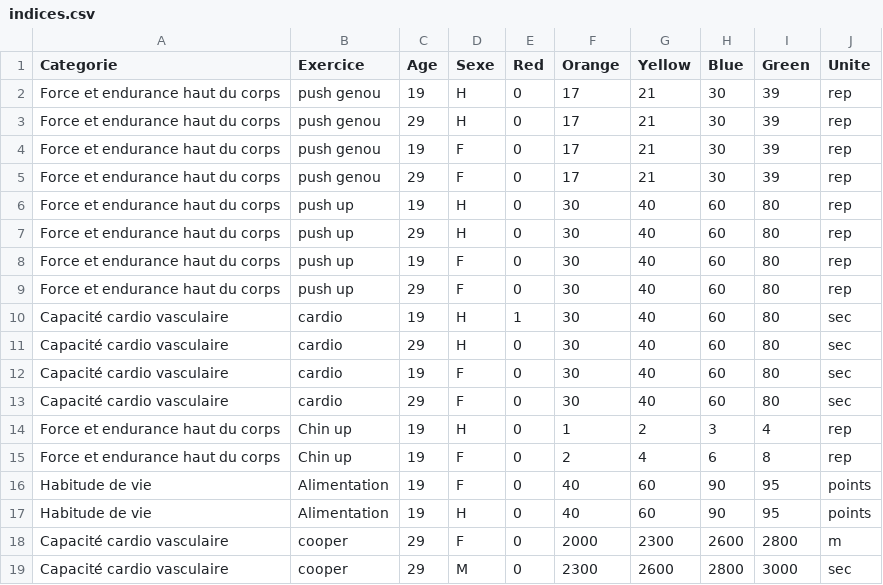
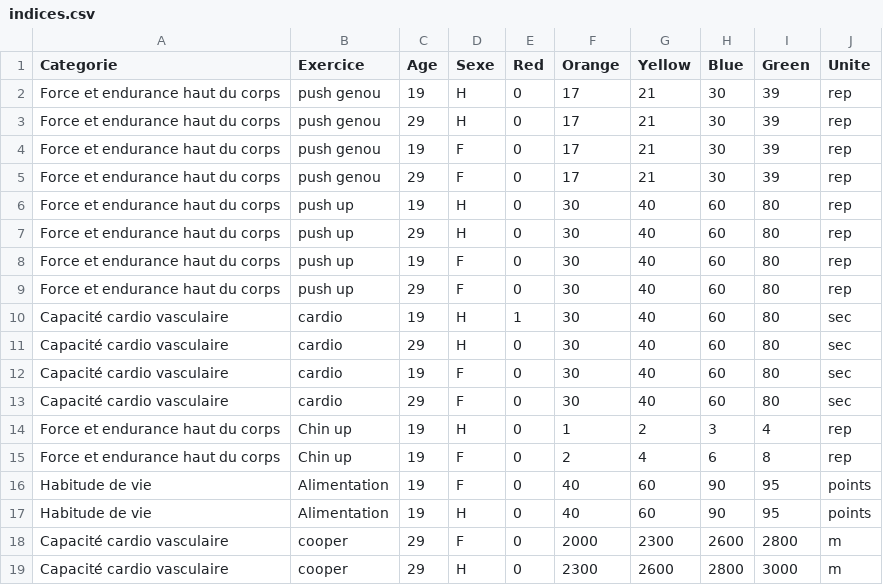
Before and after one commit to SamyT-code/check-my-workouts, a CSV file: indices.csv, drawn as a sheet.

Commit message:
Update indices.csv
M en H

```diff
--- a/indices.csv
+++ b/indices.csv
@@ -18,2 +18,2 @@ Habitude de vie,Alimentation,19,H,0,40,60,90,95,points
 Capacité cardio vasculaire,cooper,29,F,0,2000,2300,2600,2800,m
-Capacité cardio vasculaire,cooper,29,M,0,2300,2600,2800,3000,sec
+Capacité cardio vasculaire,cooper,29,H,0,2300,2600,2800,3000,m
```
